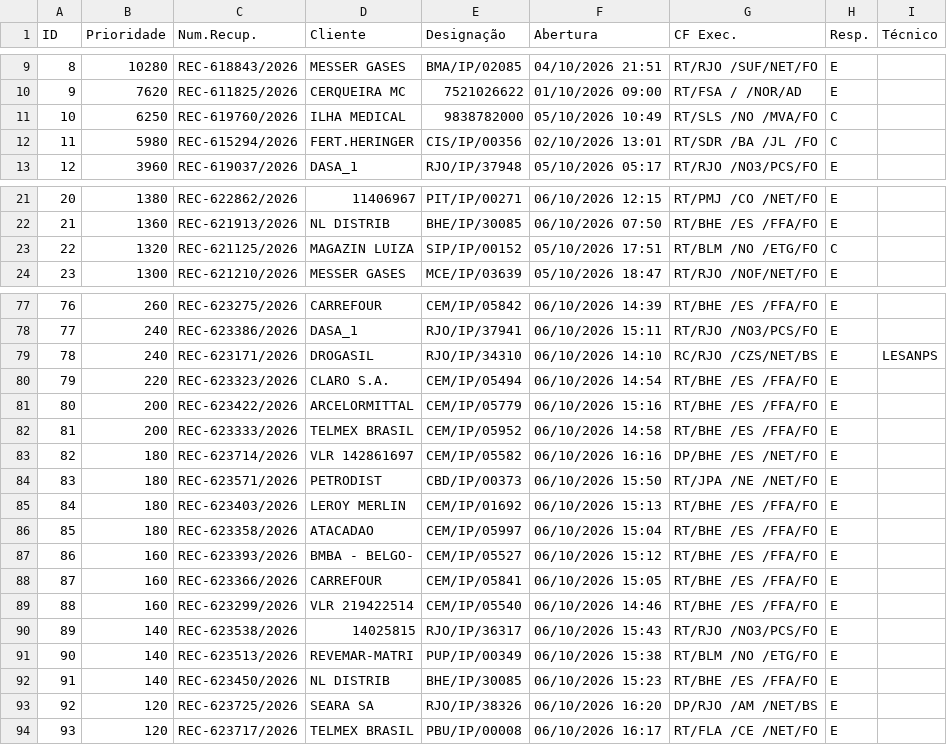
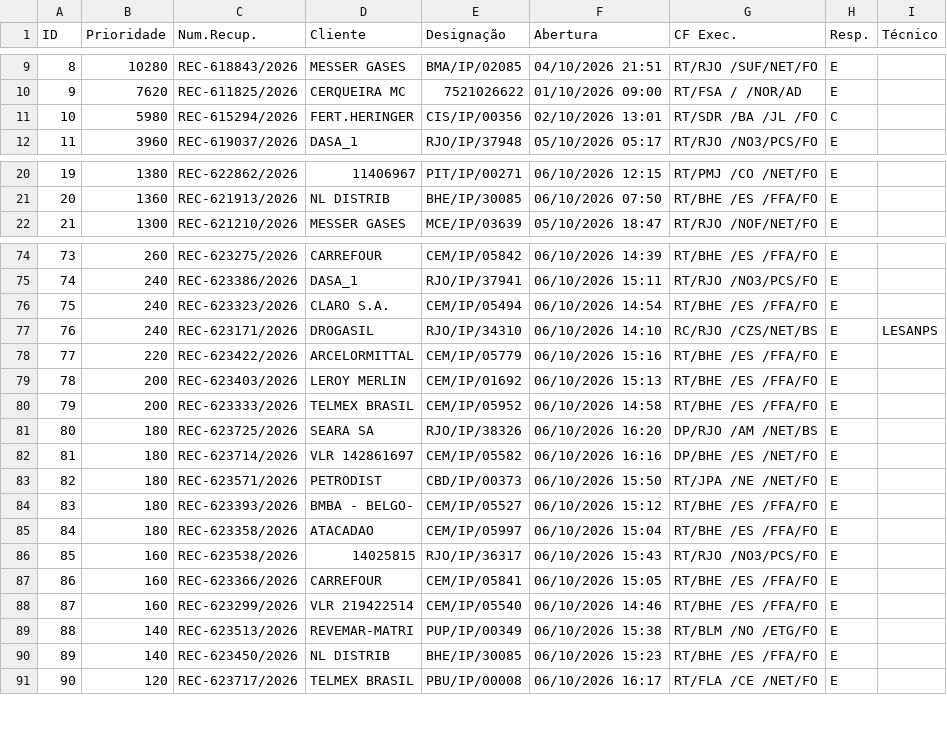
Before and after one commit to cpralonrj-pralon/embratel-sir, a CSV file: dados_rec.csv, drawn as a sheet; only a part is shown, gaps mark what is left out; removed rows and columns are numbered as before the commit, all else as after; the diff covers the shown part only; the diff names each change by its address in the sheet, - before the commit and + after, or states it on an @@ line.

```diff
--- a/dados_rec.csv
+++ b/dados_rec.csv
-row 11: 10 | 6250 | REC-619760/2026 | ILHA MEDICAL | 9838782000 | 05/10/2026 10:49 | RT/SLS /NO /MVA/FO | C
@@ column A (ID) renumbered from row 11 down @@
-row 23: 22 | 1320 | REC-621125/2026 | MAGAZIN LUIZA | SIP/IP/00152 | 05/10/2026 17:51 | RT/BLM /NO /ETG/FO | C
+row 76: 75 | 240 | REC-623323/2026 | CLARO S.A. | CEM/IP/05494 | 06/10/2026 14:54 | RT/BHE /ES /FFA/FO | E
-row 80: 79 | 220 | REC-623323/2026 | CLARO S.A. | CEM/IP/05494 | 06/10/2026 14:54 | RT/BHE /ES /FFA/FO | E
-B78 (Prioridade): 200
+B78 (Prioridade): 220
+row 79: 78 | 200 | REC-623403/2026 | LEROY MERLIN | CEM/IP/01692 | 06/10/2026 15:13 | RT/BHE /ES /FFA/FO | E
+row 81: 80 | 180 | REC-623725/2026 | SEARA SA | RJO/IP/38326 | 06/10/2026 16:20 | DP/RJO /AM /NET/BS | E
-C84 (Num.Recup.): REC-623403/2026
+C84 (Num.Recup.): REC-623393/2026
-D84 (Cliente): LEROY MERLIN
+D84 (Cliente): BMBA - BELGO-
-E84 (Designação): CEM/IP/01692
+E84 (Designação): CEM/IP/05527
-F84 (Abertura): 06/10/2026 15:13
+F84 (Abertura): 06/10/2026 15:12
-row 87: 86 | 160 | REC-623393/2026 | BMBA - BELGO- | CEM/IP/05527 | 06/10/2026 15:12 | RT/BHE /ES /FFA/FO | E
+row 86: 85 | 160 | REC-623538/2026 | 14025815 | RJO/IP/36317 | 06/10/2026 15:43 | RT/RJO /NO3/PCS/FO | E
-row 90: 89 | 140 | REC-623538/2026 | 14025815 | RJO/IP/36317 | 06/10/2026 15:43 | RT/RJO /NO3/PCS/FO | E
-row 93: 92 | 120 | REC-623725/2026 | SEARA SA | RJO/IP/38326 | 06/10/2026 16:20 | DP/RJO /AM /NET/BS | E
```
Also changed, not shown: 1 added row, 2 removed rows and 5 edited cells elsewhere in this file, dados_ral.csv, dados_ral_enriched.csv, 2 other files.
